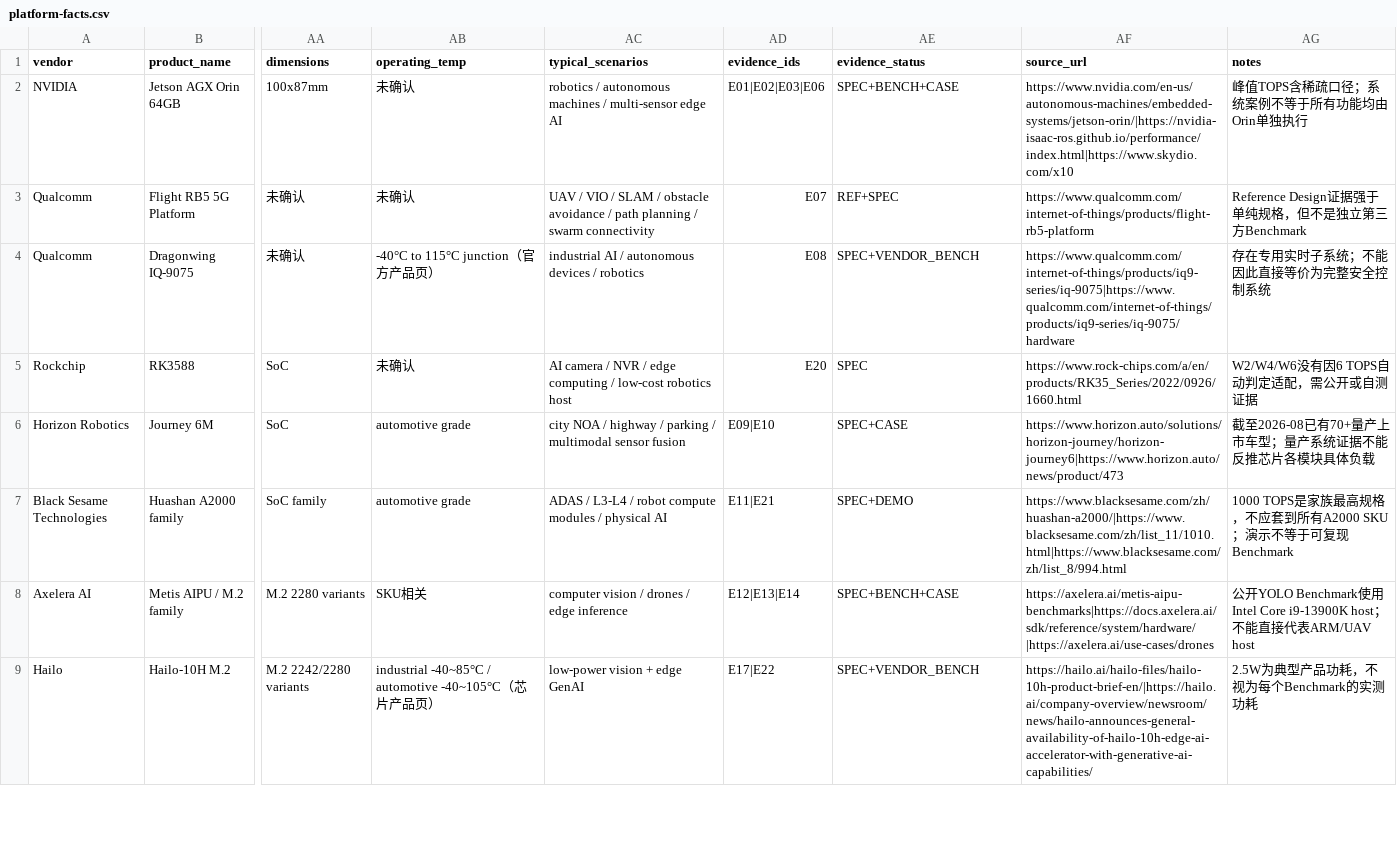
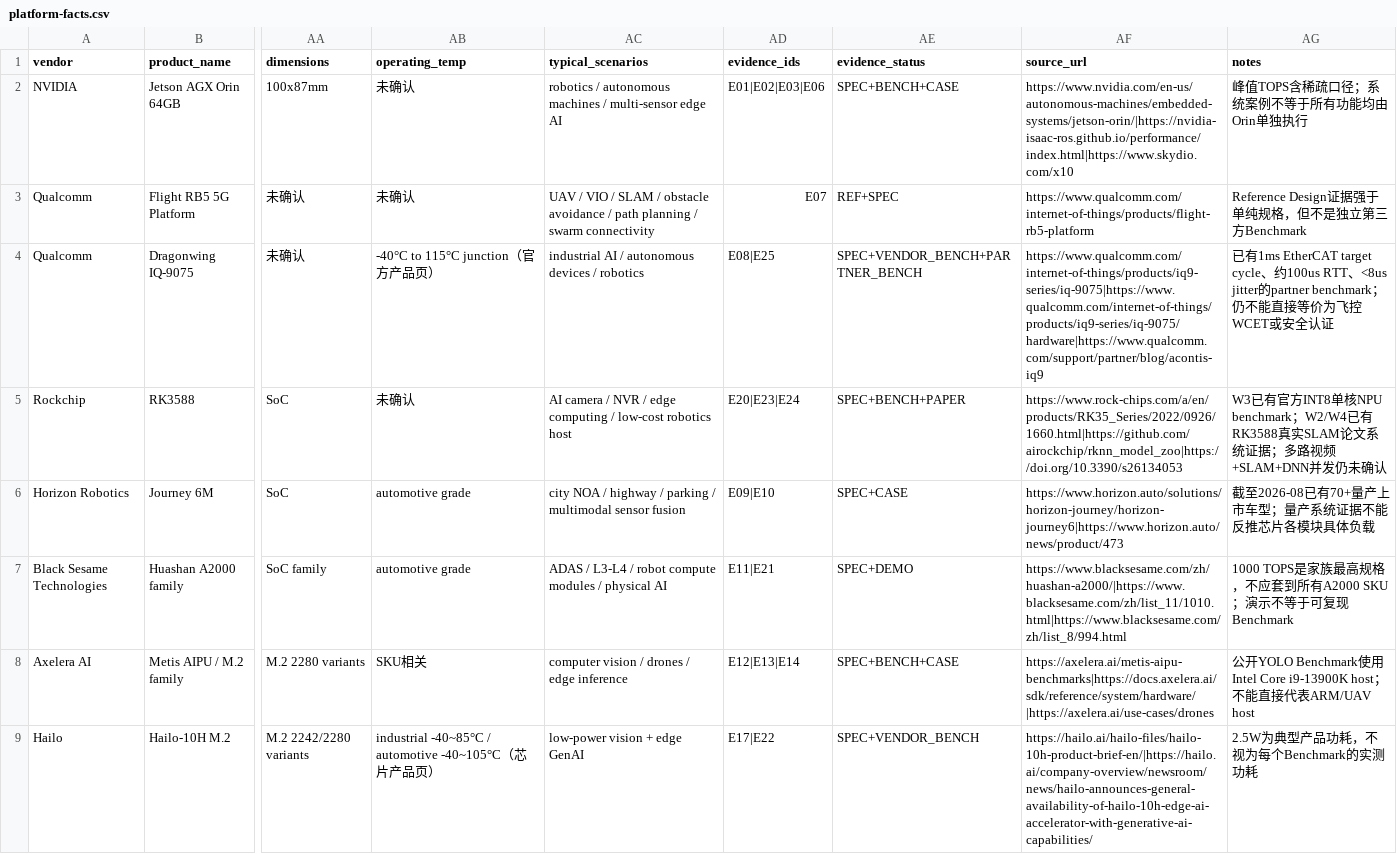
Before and after one commit to mrgolftech/edge-intelligence-research, a CSV file: data/product-specs/platform-facts.csv, drawn as a sheet; only a part is shown, gaps mark what is left out; the diff covers the shown part only; the diff names each change by its address in the sheet, - before the commit and + after, or states it on an @@ line.

```diff
--- a/data/product-specs/platform-facts.csv
+++ b/data/product-specs/platform-facts.csv
-AD4 (evidence_ids): E08
+AD4 (evidence_ids): E08|E25
-AE4 (evidence_status): SPEC+VENDOR_BENCH
+AE4 (evidence_status): SPEC+VENDOR_BENCH+PARTNER_BENCH
-AF4 (source_url): https://www.qualcomm.com/internet-of-things/products/iq9-series/iq-9075|https://www.qualcomm.com/internet-of-things/products/iq9-series/iq-9075/hardware
+AF4 (source_url): https://www.qualcomm.com/internet-of-things/products/iq9-series/iq-9075|https://www.qualcomm.com/internet-of-things/products/iq9-series/iq-9075/hardware|https://www.qualcomm.com/support/partner/blog/acontis-iq9
-AG4 (notes): 存在专用实时子系统；不能因此直接等价为完整安全控制系统
+AG4 (notes): 已有1ms EtherCAT target cycle、约100us RTT、<8us jitter的partner benchmark；仍不能直接等价为飞控WCET或安全认证
-AD5 (evidence_ids): E20
+AD5 (evidence_ids): E20|E23|E24
-AE5 (evidence_status): SPEC
+AE5 (evidence_status): SPEC+BENCH+PAPER
-AF5 (source_url): https://www.rock-chips.com/a/en/products/RK35_Series/2022/0926/1660.html
+AF5 (source_url): https://www.rock-chips.com/a/en/products/RK35_Series/2022/0926/1660.html|https://github.com/airockchip/rknn_model_zoo|https://doi.org/10.3390/s26134053
-AG5 (notes): W2/W4/W6没有因6 TOPS自动判定适配，需公开或自测证据
+AG5 (notes): W3已有官方INT8单核NPU benchmark；W2/W4已有RK3588真实SLAM论文系统证据；多路视频+SLAM+DNN并发仍未确认
```
Also changed, not shown: 3 edited cells elsewhere in this file, data/benchmarks/public-platform-benchmarks.csv, 8 other files.
